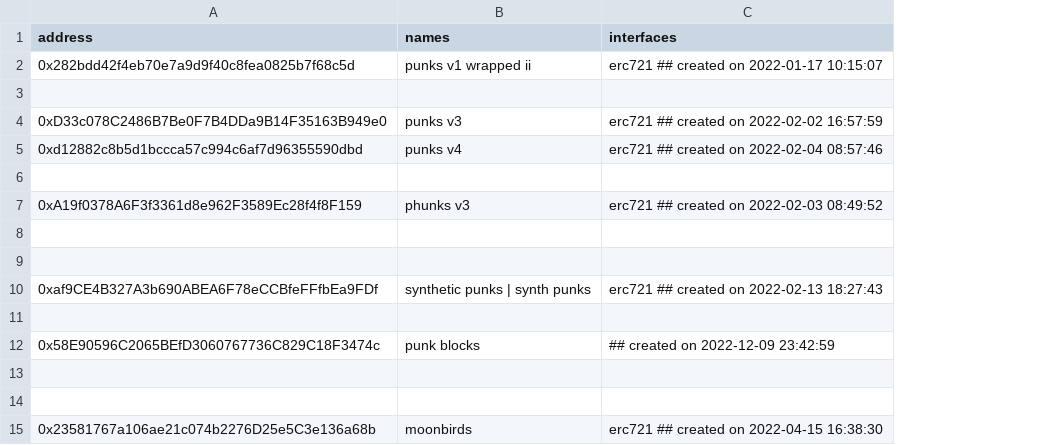
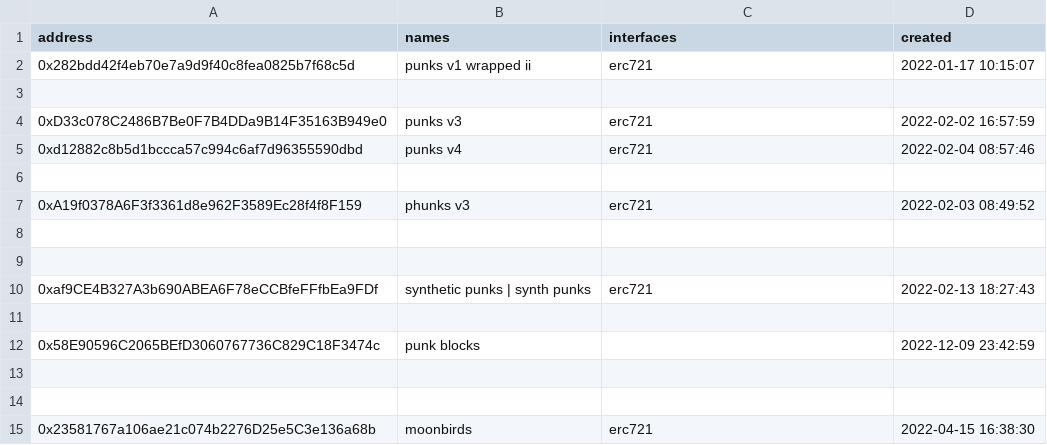
Before and after one commit to monsterhighdev-cloud/blockchain-tools-libraries-scripts, a CSV file: ethname/config/contracts.2022.csv, drawn as a sheet; the diff names each change by its address in the sheet, - before the commit and + after, or states it on an @@ line.

```diff
--- a/ethname/config/contracts.2022.csv
+++ b/ethname/config/contracts.2022.csv
+column D (created), rows 2-15: 2022-01-17 10:15:07 |  | 2022-02-02 16:57:59 | 2022-02-04 08:57:46 |  | 2022-02-03 08:49:52 |  |  | 2022-02-13 18:27:43 |  | 2022-12-09 23:42:59 |  |  | 2022-04-15 16:38:30
-C2 (interfaces): erc721 ## created on 2022-01-17 10:15:07
+C2 (interfaces): erc721
-C4 (interfaces): erc721 ## created on 2022-02-02 16:57:59
+C4 (interfaces): erc721
-C5 (interfaces): erc721 ## created on 2022-02-04 08:57:46
+C5 (interfaces): erc721
-C7 (interfaces): erc721 ## created on 2022-02-03 08:49:52
+C7 (interfaces): erc721
-C10 (interfaces): erc721 ## created on 2022-02-13 18:27:43
+C10 (interfaces): erc721
-C12 (interfaces): ## created on 2022-12-09 23:42:59
+C12 (interfaces): (empty)
-C15 (interfaces): erc721 ## created on 2022-04-15 16:38:30
+C15 (interfaces): erc721
```
Also changed, not shown: ethname/config/contracts.2017.csv, ethname/config/contracts.2021.csv.
